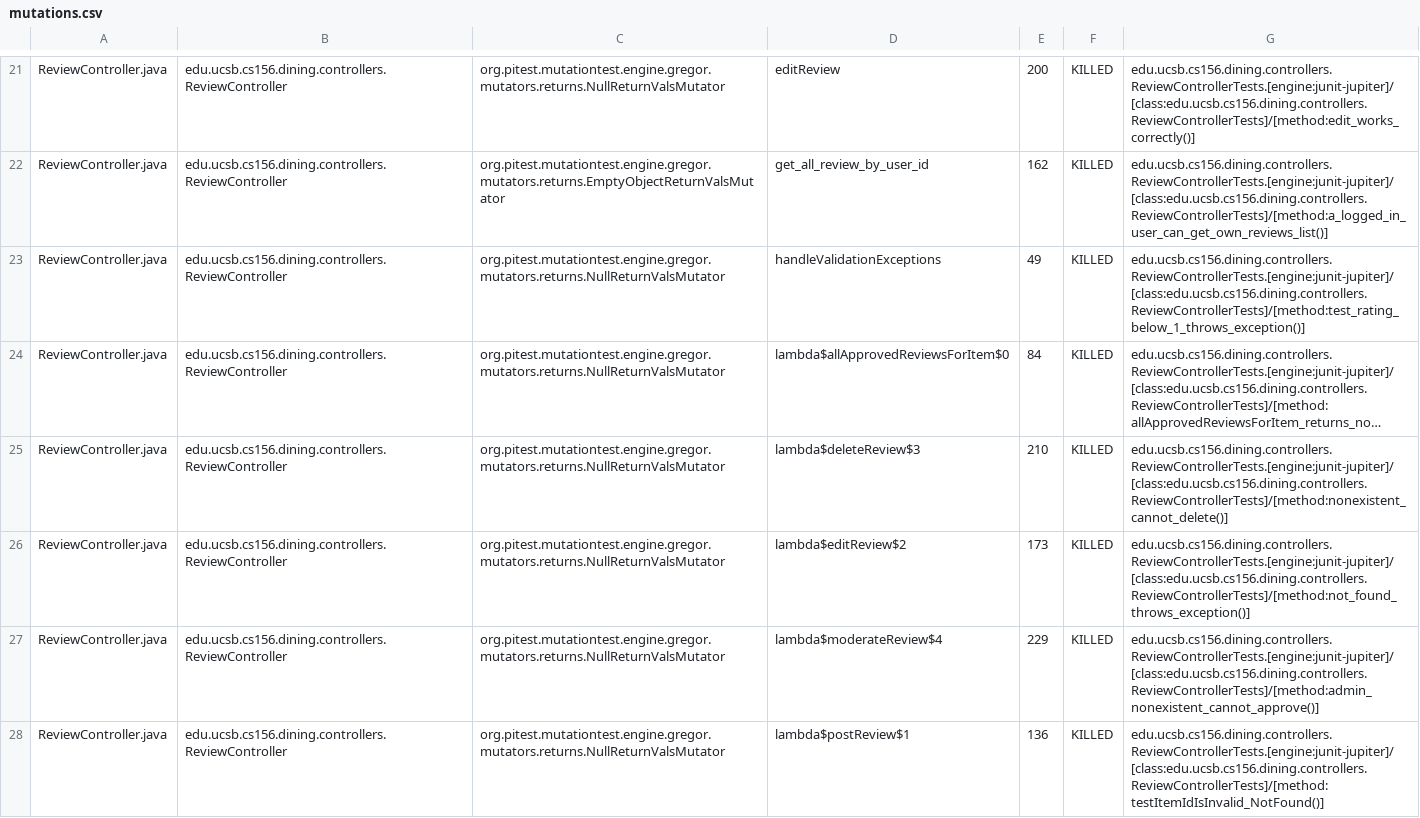
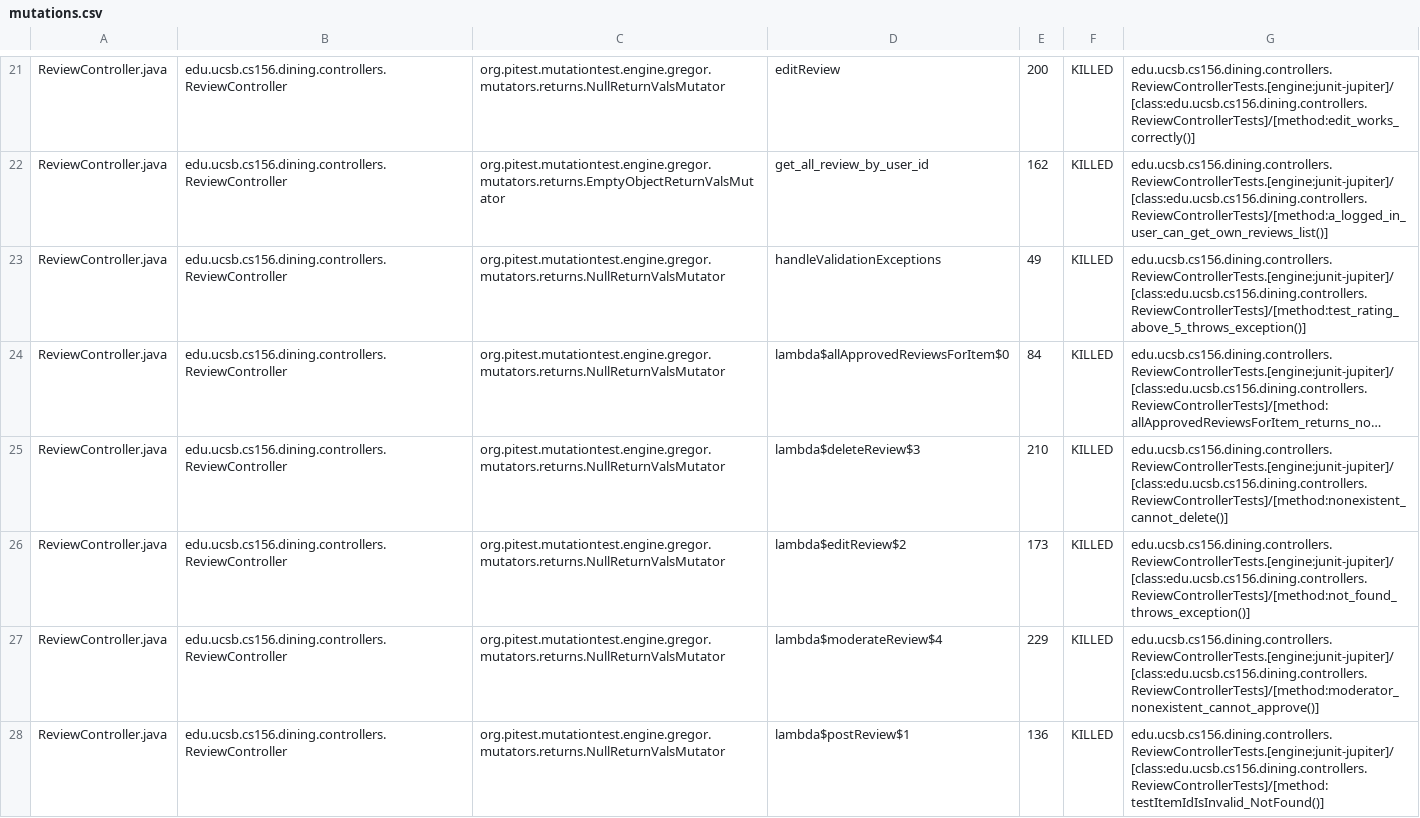
Before and after one commit to ucsb-cs156-f25/proj-dining-f25-05, a CSV file: pitest/mutations.csv, drawn as a sheet; only a part is shown, gaps mark what is left out; long unchanged cells end in …; the diff covers the shown part only; the diff names each change by its address in the sheet, - before the commit and + after, or states it on an @@ line.

Commit message:
Deploying to gh-pages from @ ucsb-cs156-f25/proj-dining-f25-05@ae23a45f8c9be3aa429b9b7963def0048df7d7cb 🚀

```diff
--- a/pitest/mutations.csv
+++ b/pitest/mutations.csv
-G23: edu.ucsb.cs156.dining.controllers.ReviewControllerTests.[engine:junit-jupiter]/[class:edu.ucsb.cs156.dining.controllers.ReviewControllerTests]/[method:test_rating_below_1_throws_exception()]
+G23: edu.ucsb.cs156.dining.controllers.ReviewControllerTests.[engine:junit-jupiter]/[class:edu.ucsb.cs156.dining.controllers.ReviewControllerTests]/[method:test_rating_above_5_throws_exception()]
-G27: edu.ucsb.cs156.dining.controllers.ReviewControllerTests.[engine:junit-jupiter]/[class:edu.ucsb.cs156.dining.controllers.ReviewControllerTests]/[method:admin_nonexistent_cannot_approve()]
+G27: edu.ucsb.cs156.dining.controllers.ReviewControllerTests.[engine:junit-jupiter]/[class:edu.ucsb.cs156.dining.controllers.ReviewControllerTests]/[method:moderator_nonexistent_cannot_approve()]
```
Also changed, not shown: 4 added rows, 2 moved rows and 8 edited cells elsewhere in this file, 19 other files.
